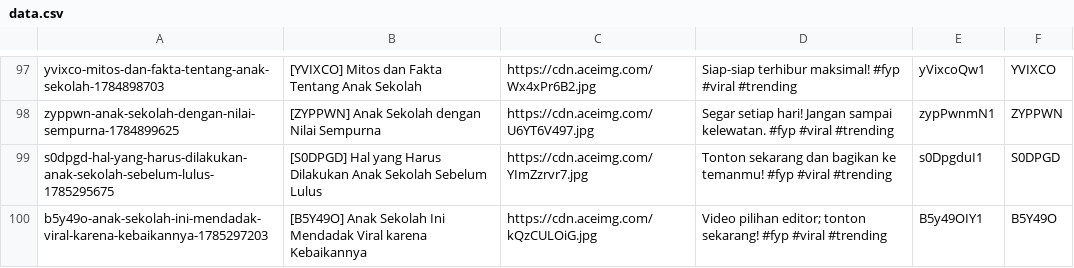
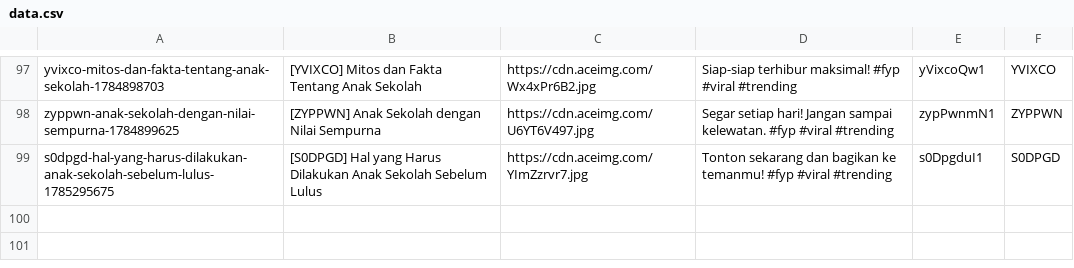
Before and after one commit to mrslurak1-design/data, a CSV file: data.csv, drawn as a sheet; only a part is shown, gaps mark what is left out; the diff names each change by its address in the sheet, - before the commit and + after, or states it on an @@ line.

Commit message:
Update database CSV via Blogger Admin Panel

```diff
--- a/data.csv
+++ b/data.csv
-row 100: b5y49o-anak-sekolah-ini-mendadak-viral-karena-kebaikannya-1785297203 | [B5Y49O] Anak Sekolah Ini Mendadak Viral karena Kebaikannya | https://cdn.aceimg.com/kQzCULOiG.jpg | Video pilihan editor; tonton sekarang! #fyp #viral #trending | B5y49OIY1 | B5Y49O
```
